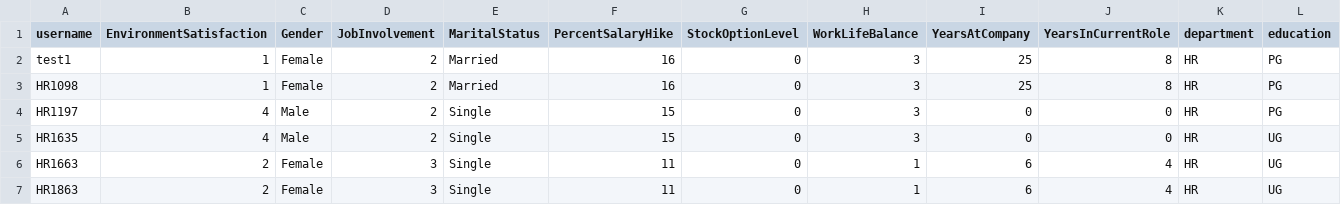
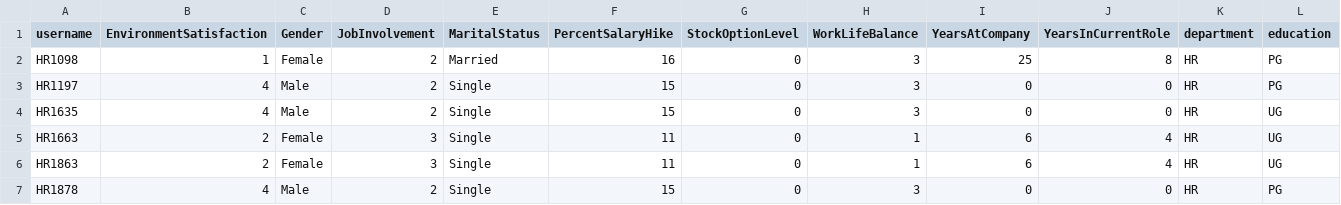
Before and after one commit to abankalarm/DigiMate-Public-EY-GDS-Hackpions-3.0-winning-solution, a CSV file: CSVs/EmployeeDataset.csv, drawn as a sheet; only a part is shown; the shorter side is filled out with more unchanged rows; rows hold the shown columns only; the diff names each change by its address in the sheet, - before the commit and + after, or states it on an @@ line.

```diff
--- a/CSVs/EmployeeDataset.csv
+++ b/CSVs/EmployeeDataset.csv
-row 2: test1 | 1 | Female | 2 | Married | 16 | 0 | 3 | 25 | 8 | HR | PG
```
Also changed, not shown: CSVs/EmployeeActivity.csv, CSVs/EmployeeHealth.csv, 4 other files.
